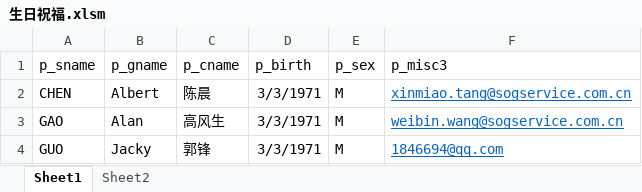
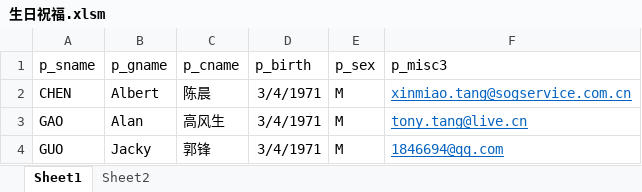
Before and after one commit to laotang001/PR_birthday, an Excel workbook: 生日祝福.xlsm, sheet Sheet1, drawn as a sheet; values as stored, in another font and other column widths than the file's, no borders; charts and pictures not drawn; the diff names each change by its address in the sheet, - before the commit and + after, or states it on an @@ line.

Commit message:
Update 生日祝福.xlsm
2019/3/4 更新

```diff
--- a/生日祝福.xlsm (sheet Sheet1)
+++ b/生日祝福.xlsm (sheet Sheet1)
-D2:D4 (p_birth): 3/3/1971
+D2:D4 (p_birth): 3/4/1971
-F3 (p_misc3): weibin.wang@sogservice.com.cn
+F3 (p_misc3): tony.tang@live.cn
```
Also changed, not shown: charts or pictures.
